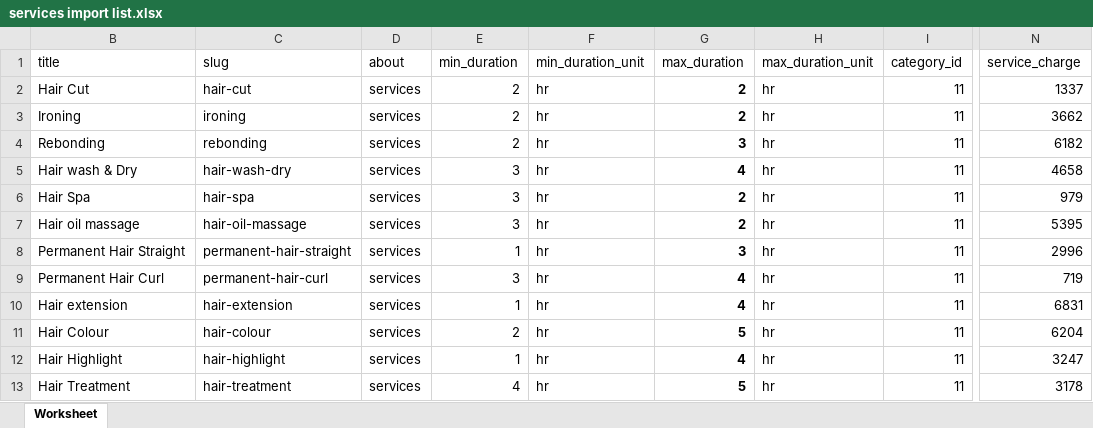
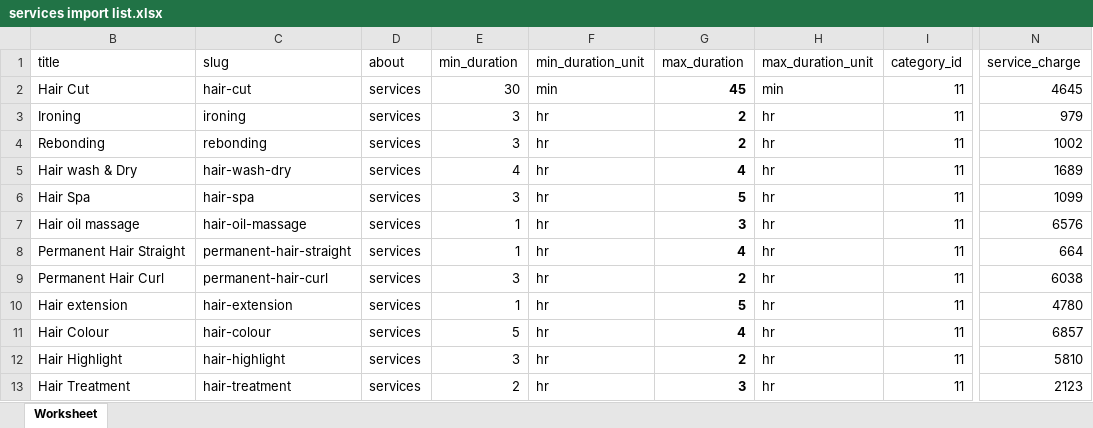
Before and after one commit to hemanta-rijal/Murarkey_single_vendor_ecommerce_with_vuexy_template, an Excel workbook: relatedFiles/other files/services import list.xlsx, sheet Worksheet, drawn as a sheet; only a part is shown, gaps mark what is left out; values as stored, in another font and other column widths than the file's, no borders; the diff covers the shown part only; the diff names each change by its address in the sheet, - before the commit and + after, or states it on an @@ line.

```diff
--- a/relatedFiles/other files/services import list.xlsx (sheet Worksheet)
+++ b/relatedFiles/other files/services import list.xlsx (sheet Worksheet)
-E2 (min_duration): 2
+E2 (min_duration): 30
-F2 (min_duration_unit): hr
+F2 (min_duration_unit): min
-G2 (max_duration): 2
+G2 (max_duration): 45
-H2 (max_duration_unit): hr
+H2 (max_duration_unit): min
-N2 (service_charge): 1337
+N2 (service_charge): 4645
-E3:E4 (min_duration): 2
+E3:E4 (min_duration): 3
-N3 (service_charge): 3662
+N3 (service_charge): 979
-G4 (max_duration): 3
+G4 (max_duration): 2
-N4 (service_charge): 6182
+N4 (service_charge): 1002
-E5 (min_duration): 3
+E5 (min_duration): 4
-N5 (service_charge): 4658
+N5 (service_charge): 1689
-G6 (max_duration): 2
+G6 (max_duration): 5
-N6 (service_charge): 979
+N6 (service_charge): 1099
-E7 (min_duration): 3
+E7 (min_duration): 1
-G7 (max_duration): 2
+G7 (max_duration): 3
-N7 (service_charge): 5395
+N7 (service_charge): 6576
-G8 (max_duration): 3
+G8 (max_duration): 4
-N8 (service_charge): 2996
+N8 (service_charge): 664
-G9 (max_duration): 4
+G9 (max_duration): 2
-N9 (service_charge): 719
+N9 (service_charge): 6038
-G10 (max_duration): 4
+G10 (max_duration): 5
-N10 (service_charge): 6831
+N10 (service_charge): 4780
-E11 (min_duration): 2
+E11 (min_duration): 5
-G11 (max_duration): 5
+G11 (max_duration): 4
-N11 (service_charge): 6204
+N11 (service_charge): 6857
-E12 (min_duration): 1
+E12 (min_duration): 3
-G12 (max_duration): 4
+G12 (max_duration): 2
-N12 (service_charge): 3247
+N12 (service_charge): 5810
-E13 (min_duration): 4
+E13 (min_duration): 2
-G13 (max_duration): 5
+G13 (max_duration): 3
-N13 (service_charge): 3178
+N13 (service_charge): 2123
```
Also changed, not shown: 250 edited cells elsewhere in this sheet, 1 other file.
